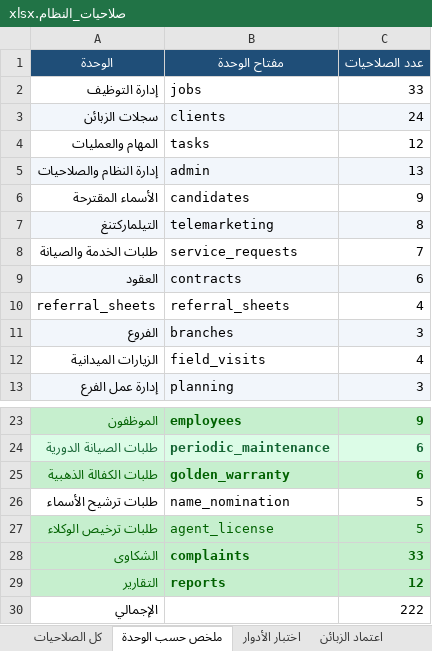
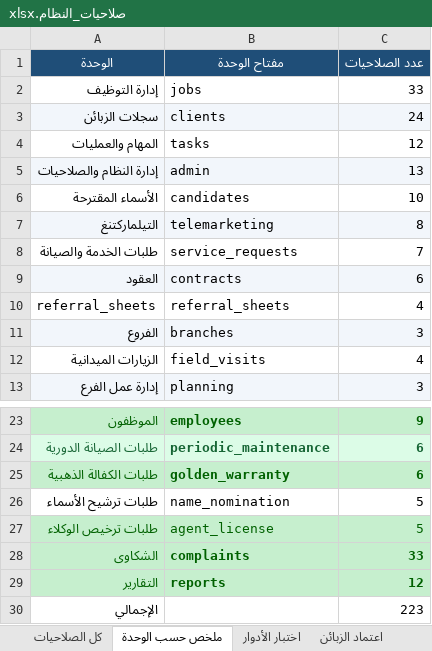
Before and after one commit to Sniperof/GoldenGroup2, an Excel workbook: صلاحيات_النظام.xlsx, sheet ملخص حسب الوحدة, drawn as a sheet; only a part is shown, gaps mark what is left out; values as stored, in another font and other column widths than the file's, no borders; the diff names each change by its address in the sheet, - before the commit and + after, or states it on an @@ line.

```diff
--- a/صلاحيات_النظام.xlsx (sheet ملخص حسب الوحدة)
+++ b/صلاحيات_النظام.xlsx (sheet ملخص حسب الوحدة)
-C6 (عدد الصلاحيات): 9
+C6 (عدد الصلاحيات): 10
-C30 (عدد الصلاحيات): 222
+C30 (عدد الصلاحيات): 223
```
Also changed, not shown: sheet اختبار الأدوار, sheet كل الصلاحيات, 29 other files.
